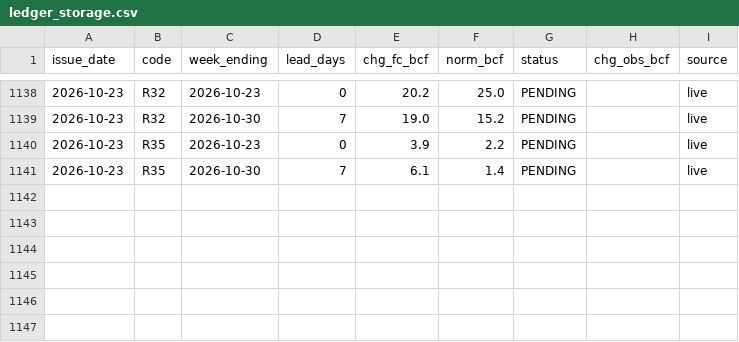
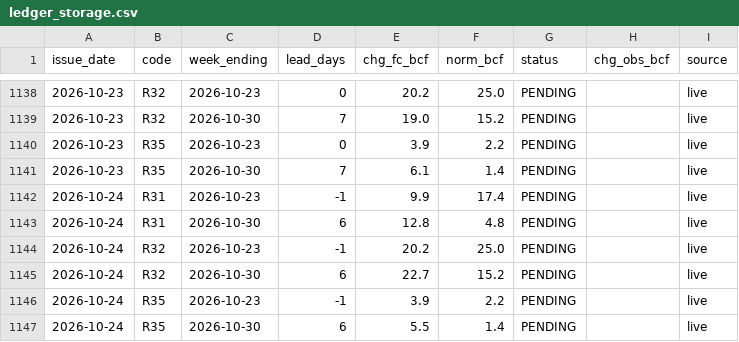
Before and after one commit to quantarram/weather-impacts-dashboard, a CSV file: data/ledger_storage.csv, drawn as a sheet; only a part is shown, gaps mark what is left out; the diff names each change by its address in the sheet, - before the commit and + after, or states it on an @@ line.

```diff
--- a/data/ledger_storage.csv
+++ b/data/ledger_storage.csv
+row 1142: 2026-10-24 | R31 | 2026-10-23 | -1 | 9.9 | 17.4 | PENDING |  | live
+row 1143: 2026-10-24 | R31 | 2026-10-30 | 6 | 12.8 | 4.8 | PENDING |  | live
+row 1144: 2026-10-24 | R32 | 2026-10-23 | -1 | 20.2 | 25.0 | PENDING |  | live
+row 1145: 2026-10-24 | R32 | 2026-10-30 | 6 | 22.7 | 15.2 | PENDING |  | live
+row 1146: 2026-10-24 | R35 | 2026-10-23 | -1 | 3.9 | 2.2 | PENDING |  | live
+row 1147: 2026-10-24 | R35 | 2026-10-30 | 6 | 5.5 | 1.4 | PENDING |  | live
```
Also changed, not shown: data/ledger_burn.csv, data/ledger_crops.csv, 6 other files.
